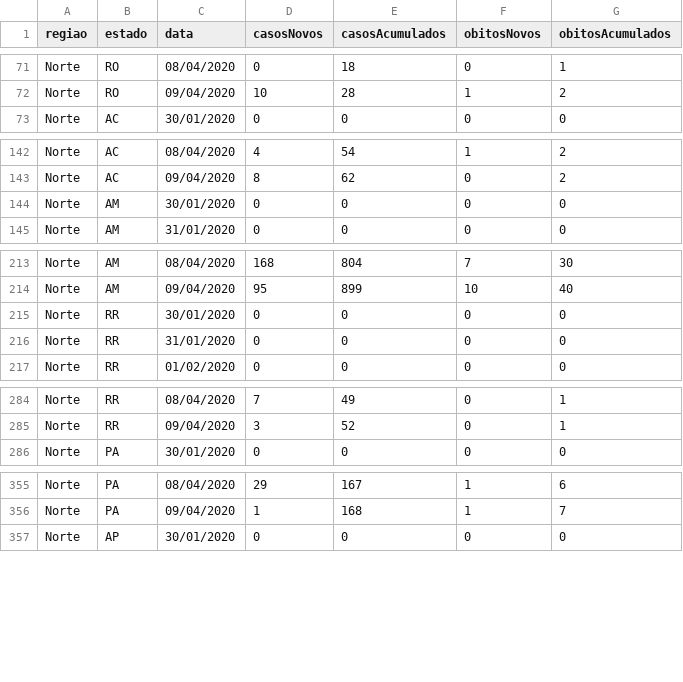
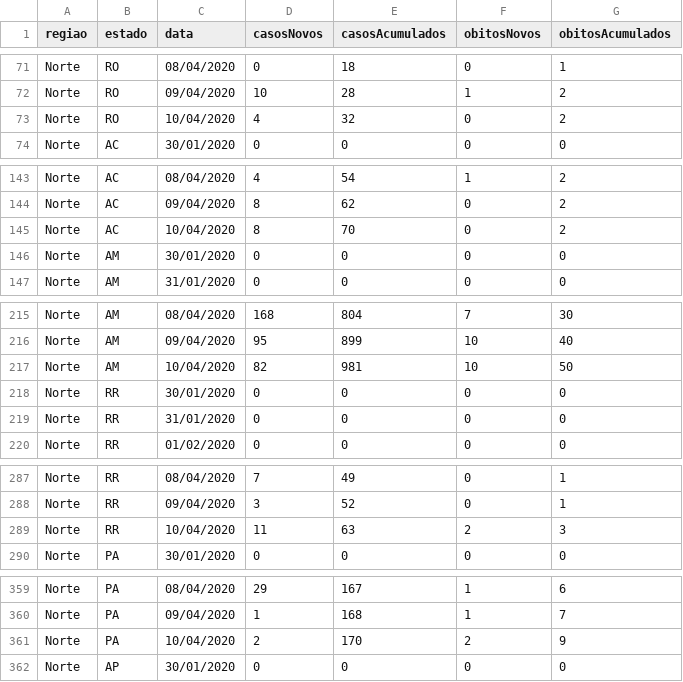
Before and after one commit to CajazeiraRamos/CajazeiraRamos.github.io, a CSV file: Covid19/data/minSaude.csv, drawn as a sheet; only a part is shown, gaps mark what is left out; the diff covers the shown part only; the diff names each change by its address in the sheet, - before the commit and + after, or states it on an @@ line.

```diff
--- a/Covid19/data/minSaude.csv
+++ b/Covid19/data/minSaude.csv
+row 73: Norte | RO | 10/04/2020 | 4 | 32 | 0 | 2
+row 145: Norte | AC | 10/04/2020 | 8 | 70 | 0 | 2
+row 217: Norte | AM | 10/04/2020 | 82 | 981 | 10 | 50
+row 289: Norte | RR | 10/04/2020 | 11 | 63 | 2 | 3
+row 361: Norte | PA | 10/04/2020 | 2 | 170 | 2 | 9
```
Also changed, not shown: 22 added rows elsewhere in this file, 3 other files.
